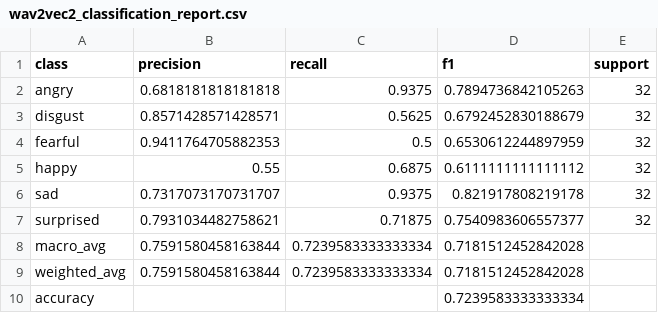
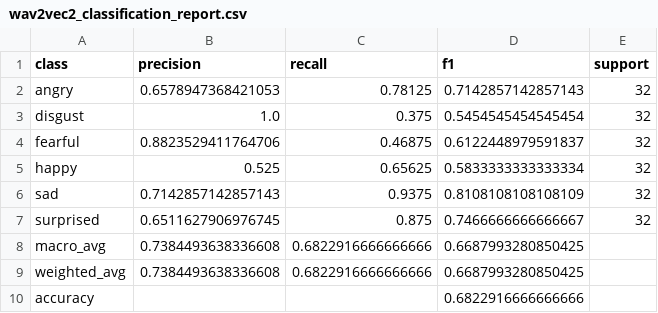
Before and after one commit to veeda241/EMORA, a CSV file: models/audio/wav2vec2_classification_report.csv, drawn as a sheet.

```diff
--- a/models/audio/wav2vec2_classification_report.csv
+++ b/models/audio/wav2vec2_classification_report.csv
@@ -1,10 +1,10 @@
 class,precision,recall,f1,support
-angry,0.6818181818181818,0.9375,0.7894736842105263,32
-disgust,0.8571428571428571,0.5625,0.6792452830188679,32
-fearful,0.9411764705882353,0.5,0.6530612244897959,32
-happy,0.55,0.6875,0.6111111111111112,32
-sad,0.7317073170731707,0.9375,0.821917808219178,32
-surprised,0.7931034482758621,0.71875,0.7540983606557377,32
-macro_avg,0.7591580458163844,0.7239583333333334,0.7181512452842028,
-weighted_avg,0.7591580458163844,0.7239583333333334,0.7181512452842028,
-accuracy,,,0.7239583333333334,
+angry,0.6578947368421053,0.78125,0.7142857142857143,32
+disgust,1.0,0.375,0.5454545454545454,32
+fearful,0.8823529411764706,0.46875,0.6122448979591837,32
+happy,0.525,0.65625,0.5833333333333334,32
+sad,0.7142857142857143,0.9375,0.8108108108108109,32
+surprised,0.6511627906976745,0.875,0.7466666666666667,32
+macro_avg,0.7384493638336608,0.6822916666666666,0.6687993280850425,
+weighted_avg,0.7384493638336608,0.6822916666666666,0.6687993280850425,
+accuracy,,,0.6822916666666666,
```
Also changed, not shown: models/audio/wavlm_classification_report.csv, 34 other files.
